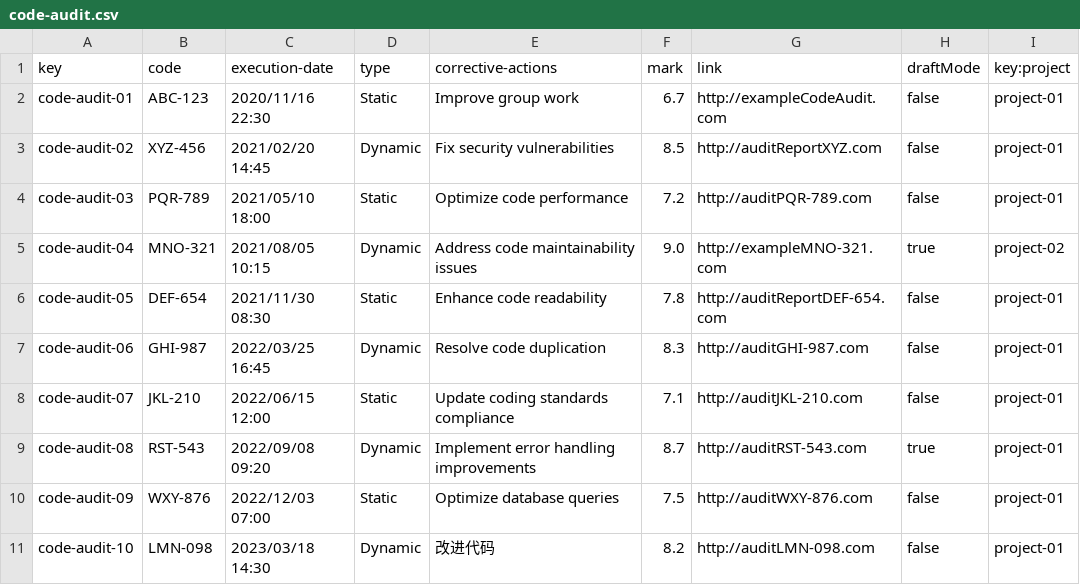
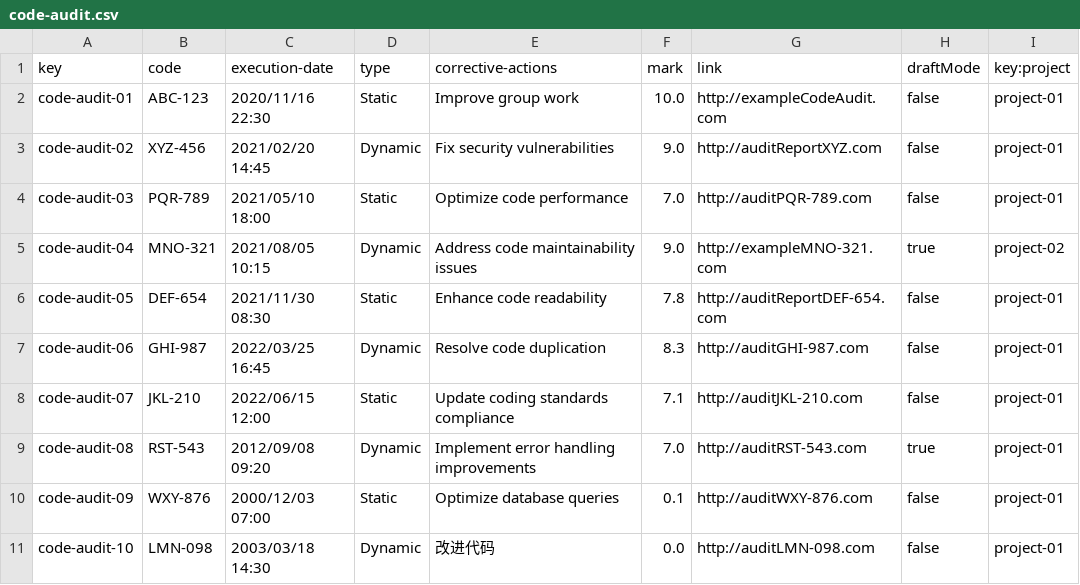
Before and after one commit to DP2-C1-013/Acme-SF, a CSV file: src/main/webapp/WEB-INF/resources/sample-data/code-audit.csv, drawn as a sheet.

```diff
--- a/src/main/webapp/WEB-INF/resources/sample-data/code-audit.csv
+++ b/src/main/webapp/WEB-INF/resources/sample-data/code-audit.csv
@@ -1,5 +1,5 @@
 key,code,execution-date,type,corrective-actions,mark,link,draftMode,key:project
-code-audit-01,ABC-123,2020/11/16 22:30,Static,Improve group work,6.7,http://exampleCodeAudit.com,false,project-01
-code-audit-02,XYZ-456,2021/02/20 14:45,Dynamic,Fix security vulnerabilities,8.5,http://auditReportXYZ.com,false,project-01
-code-audit-03,PQR-789,2021/05/10 18:00,Static,Optimize code performance,7.2,http://auditPQR-789.com,false,project-01
+code-audit-01,ABC-123,2020/11/16 22:30,Static,Improve group work,10.0,http://exampleCodeAudit.com,false,project-01
+code-audit-02,XYZ-456,2021/02/20 14:45,Dynamic,Fix security vulnerabilities,9.0,http://auditReportXYZ.com,false,project-01
+code-audit-03,PQR-789,2021/05/10 18:00,Static,Optimize code performance,7.0,http://auditPQR-789.com,false,project-01
 code-audit-04,MNO-321,2021/08/05 10:15,Dynamic,Address code maintainability issues,9.0,http://exampleMNO-321.com,true,project-02
@@ -8,4 +8,4 @@ code-audit-06,GHI-987,2022/03/25 16:45,Dynamic,Resolve code duplication,8.3,http
 code-audit-07,JKL-210,2022/06/15 12:00,Static,Update coding standards compliance,7.1,http://auditJKL-210.com,false,project-01
-code-audit-08,RST-543,2022/09/08 09:20,Dynamic,Implement error handling improvements,8.7,http://auditRST-543.com,true,project-01
-code-audit-09,WXY-876,2022/12/03 07:00,Static,Optimize database queries,7.5,http://auditWXY-876.com,false,project-01
-code-audit-10,LMN-098,2023/03/18 14:30,Dynamic,改进代码,8.2,http://auditLMN-098.com,false,project-01
+code-audit-08,RST-543,2012/09/08 09:20,Dynamic,Implement error handling improvements,7.0,http://auditRST-543.com,true,project-01
+code-audit-09,WXY-876,2000/12/03 07:00,Static,Optimize database queries,0.1,http://auditWXY-876.com,false,project-01
+code-audit-10,LMN-098,2003/03/18 14:30,Dynamic,改进代码,0.0,http://auditLMN-098.com,false,project-01
```
Also changed, not shown: src/main/webapp/WEB-INF/resources/sample-data/user-account.csv, src/main/webapp/WEB-INF/resources/sample-data/user-story.csv, 1 other file.
